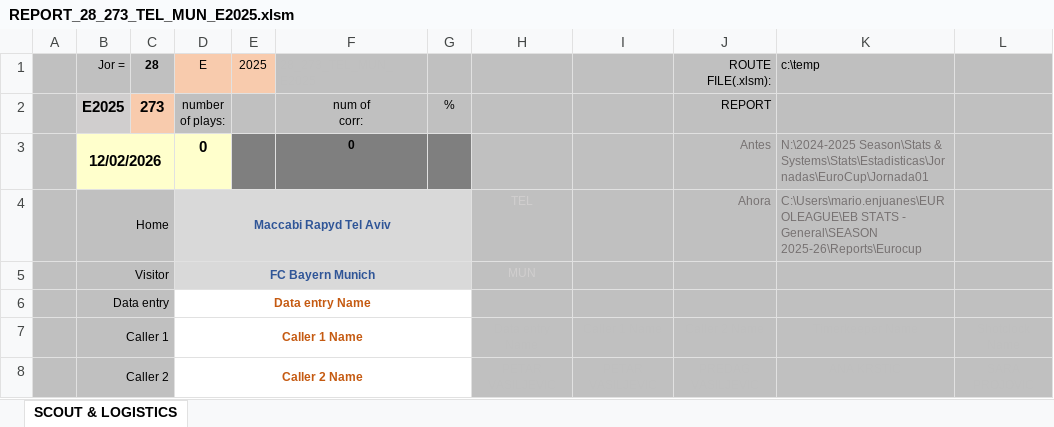
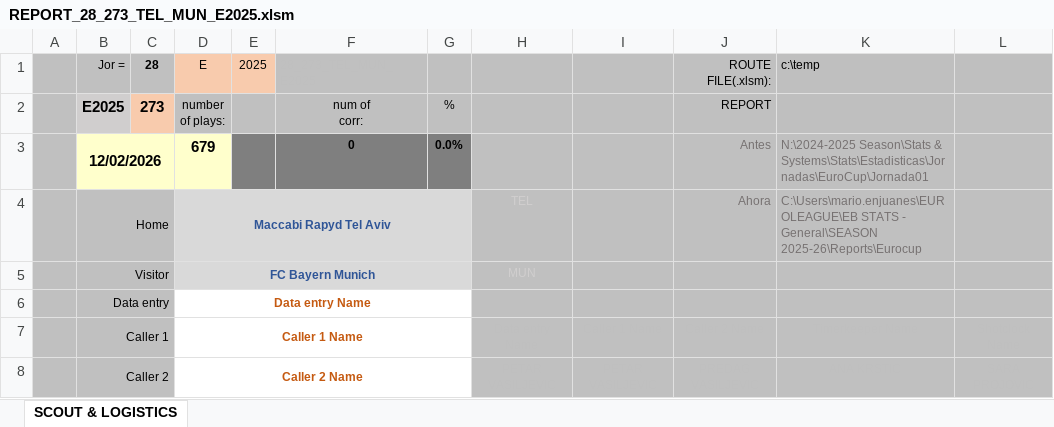
Before and after one commit to elvepo029/reports-automation, an Excel workbook: excels/REPORT_28_273_TEL_MUN_E2025.xlsm, sheet SCOUT & LOGISTICS, drawn as a sheet; only a part is shown; values as stored, in another font and other column widths than the file's, no borders; charts and pictures and conditional formats not drawn; the diff names each change by its address in the sheet, - before the commit and + after, or states it on an @@ line.

Commit message:
data games april 10th plus importation of manual reports until april 3rd

```diff
--- a/excels/REPORT_28_273_TEL_MUN_E2025.xlsm (sheet SCOUT & LOGISTICS)
+++ b/excels/REPORT_28_273_TEL_MUN_E2025.xlsm (sheet SCOUT & LOGISTICS)
-D3 (E): 0
+D3 (E): 679
-G3: (empty)
+G3: 0.0%
```
Also changed, not shown: excels/REPORT_12_111_CLU_WRO_U2025.xlsm, excels/REPORT_17_170_ZAL_PAR_E2025.xlsm, 4 other files.
